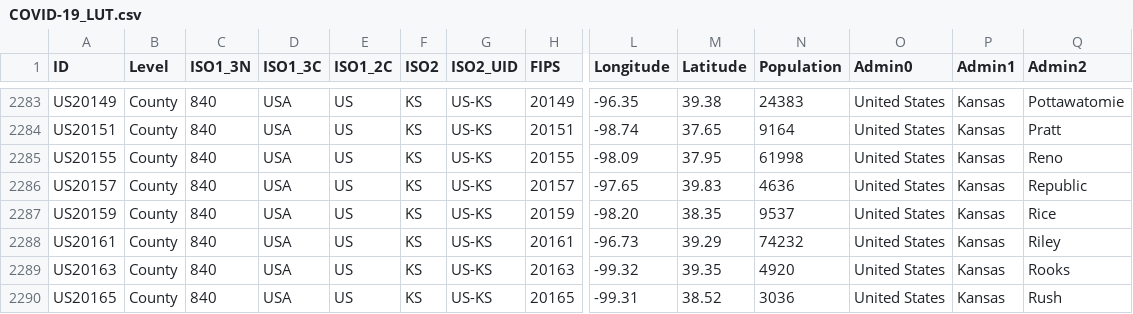
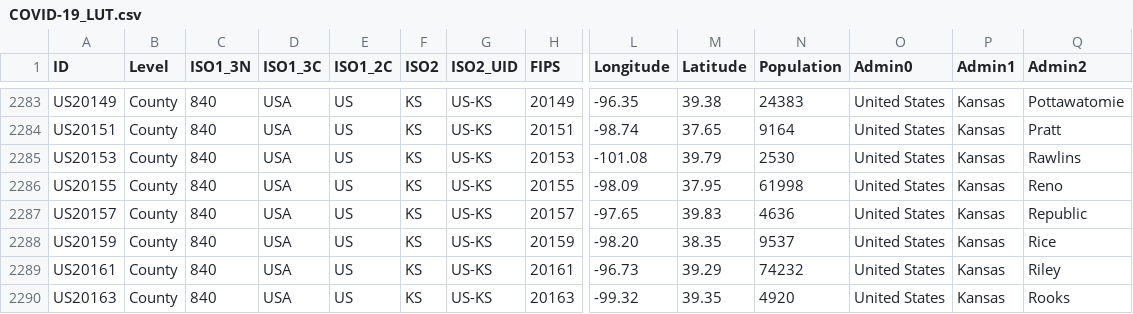
Before and after one commit to Phiinson/COVID-20, a CSV file: COVID-19_LUT.csv, drawn as a sheet; only a part is shown, gaps mark what is left out; the shorter side is filled out with more unchanged rows; rows hold the shown columns only; the diff names each change by its address in the sheet, - before the commit and + after, or states it on an @@ line.

Commit message:
Update dataset (Tue Aug 25 12:25:19 EDT 2020)

```diff
--- a/COVID-19_LUT.csv
+++ b/COVID-19_LUT.csv
+row 2285: US20153 | County | 840 | USA | US | KS | US-KS | 20153 | -101.08 | 39.79 | 2530 | United States | Kansas | Rawlins
```
Also changed, not shown: 1 other file.
